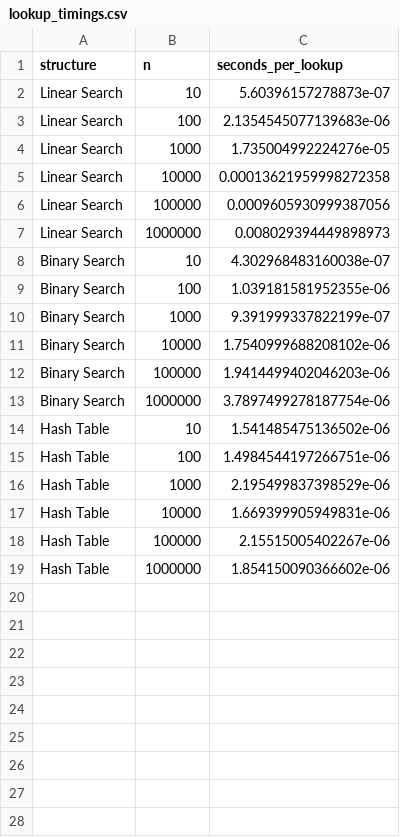
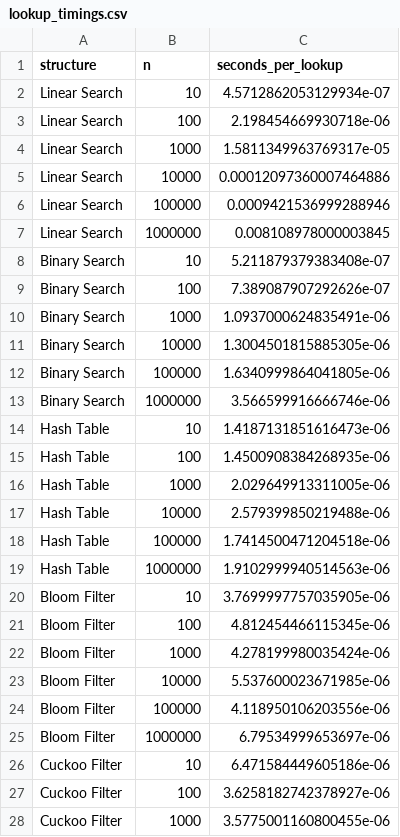
Before and after one commit to parindarahman/COSC520_Assignment1, a CSV file: results/lookup_timings.csv, drawn as a sheet; only a part is shown; the diff covers the shown part only.

Commit message:
Add hash table, Bloom filter, Cuckoo filter, and tests

```diff
--- a/results/lookup_timings.csv
+++ b/results/lookup_timings.csv
@@ -1,19 +1,28 @@
 structure,n,seconds_per_lookup
-Linear Search,10,5.60396157278873e-07
-Linear Search,100,2.1354545077139683e-06
-Linear Search,1000,1.735004992224276e-05
-Linear Search,10000,0.00013621959998272358
-Linear Search,100000,0.0009605930999387056
-Linear Search,1000000,0.008029394449898973
-Binary Search,10,4.302968483160038e-07
-Binary Search,100,1.039181581952355e-06
-Binary Search,1000,9.391999337822199e-07
-Binary Search,10000,1.7540999688208102e-06
-Binary Search,100000,1.9414499402046203e-06
-Binary Search,1000000,3.7897499278187754e-06
-Hash Table,10,1.541485475136502e-06
-Hash Table,100,1.4984544197266751e-06
-Hash Table,1000,2.195499837398529e-06
-Hash Table,10000,1.669399905949831e-06
-Hash Table,100000,2.15515005402267e-06
-Hash Table,1000000,1.854150090366602e-06
+Linear Search,10,4.5712862053129934e-07
+Linear Search,100,2.198454669930718e-06
+Linear Search,1000,1.5811349963769317e-05
+Linear Search,10000,0.00012097360007464886
+Linear Search,100000,0.0009421536999288946
+Linear Search,1000000,0.008108978000003845
+Binary Search,10,5.211879379383408e-07
+Binary Search,100,7.389087907292626e-07
+Binary Search,1000,1.0937000624835491e-06
+Binary Search,10000,1.3004501815885305e-06
+Binary Search,100000,1.6340999864041805e-06
+Binary Search,1000000,3.566599916666746e-06
+Hash Table,10,1.4187131851616473e-06
+Hash Table,100,1.4500908384268935e-06
+Hash Table,1000,2.029649913311005e-06
+Hash Table,10000,2.579399850219488e-06
+Hash Table,100000,1.7414500471204518e-06
+Hash Table,1000000,1.9102999940514563e-06
+Bloom Filter,10,3.7699997757035905e-06
+Bloom Filter,100,4.812454466115345e-06
+Bloom Filter,1000,4.278199980035424e-06
+Bloom Filter,10000,5.537600023671985e-06
+Bloom Filter,100000,4.118950106203556e-06
+Bloom Filter,1000000,6.79534999653697e-06
+Cuckoo Filter,10,6.471584449605186e-06
+Cuckoo Filter,100,3.6258182742378927e-06
+Cuckoo Filter,1000,3.5775001160800455e-06
```
Also changed, not shown: 3 added rows elsewhere in this file, results/insert_timings.csv, 7 other files.
